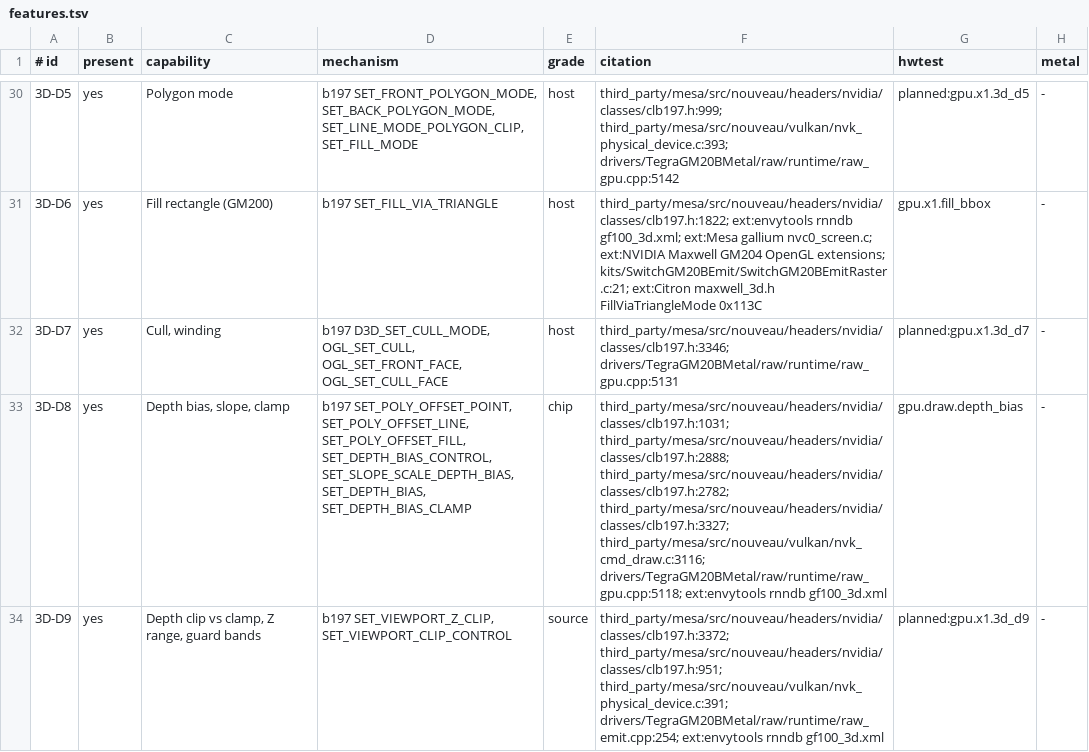
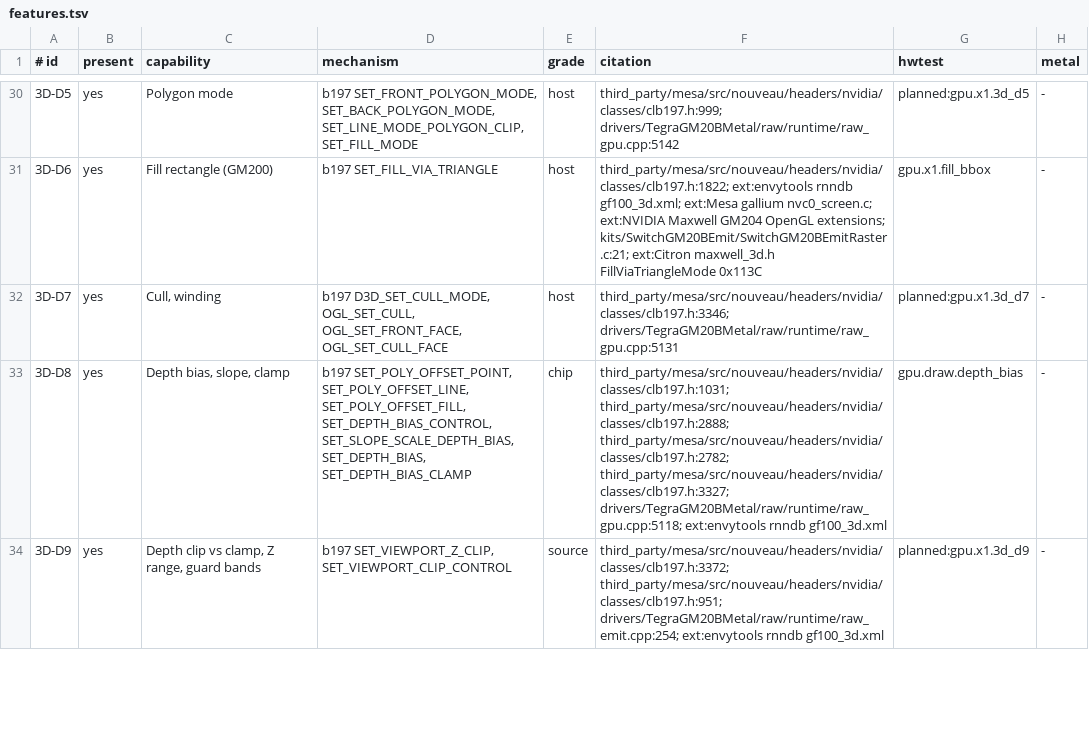
Before and after one commit to D-Radish76/ios-on-switch-lmao, a TSV file: kits/SwitchGM20B/caps/features.tsv, drawn as a sheet; only a part is shown, gaps mark what is left out; the diff covers the shown part only; the diff names each change by its address in the sheet, - before the commit and + after, or states it on an @@ line.

Commit message:
The GM20B capability table cites class headers, kernel and raw code, host tests or upstream Mesa, not NVK
69 rows of kits/SwitchGM20B/caps/features.tsv and limits.tsv cited 77 files and lines of
third_party/mesa/src/nouveau/vulkan, which the following commits delete, and caps_report checks that every
cited file and line exists. Eight limits rows cited nvk_private.h or nvk_descriptor_types.h, which the
vendored tree no longer had.

57 rows keep only the citations they already had, which carry the row's fact (a class header line, the raw
code that sets the method, a host test). Twelve gain a source of their own:
- 3D-B11 clb197.h:3189 (SET_INDEX_BUFFER_C); 3D-I3 clb197.h:3679 (REPORT_SEMAPHORE_D's four-word structure)
- 3D-H11 clb197.h:1949 (SET_ZT_SPARSE), TegraGM20BGpu.h:143 (MapSparse) and switch_gpu_vm_sparse_test.cpp
- MME-2 switch_gm20b_macros.c:597 (the ICB draw macro reads its range on the GPU); MME-3 clb0b5.h:66
  (LAUNCH_DMA) and raw_predication.cpp:13
- constant_buffer_alignment clb197.h:4073 and raw_cbuf.h:4 (the device's bound-at-64-bytes observation)
- 3D-G7 raw_fetch_free_test.cpp:96 (SET_PS_SATURATE), a test behind its host grade
- viewport_dimension, texture_cube_dimension, texture_array_layers, texture_buffer_texels,
  threads_per_threadgroup and MME-2's "off before Turing": the number came from NVK's limits alone, so they
  cite "ext:Mesa NVK at 77452b90, nvk_physical_device.c <field>" beside the class-header field that bounds
  them (clb197tex.h:466, :493, :966, clb1c0qmd.h:356). Nothing in the tree gives these numbers.

3D-H2, whose host evidence went with raw/test/swizzleframe.mm, cites raw_tic_words_test.py:74 and
raw_device_surface_views_test.cpp:221. MME-2's mechanism text loses NVK's repository path.

No row is regraded, and no id, value, grade or presence changes, so SwitchGM20BCaps.h comes out the same bytes
(by reading: gen_caps writes only those); gm20b_caps.json, which carries the citations, changes. caps_report
still fails on 18 rows that cite raw_gpu.cpp lines past its end since the file was split.

```diff
--- a/kits/SwitchGM20B/caps/features.tsv
+++ b/kits/SwitchGM20B/caps/features.tsv
-F30 (citation): third_party/mesa/src/nouveau/headers/nvidia/classes/clb197.h:999; third_party/mesa/src/nouveau/vulkan/nvk_physical_device.c:393; drivers/TegraGM20BMetal/raw/runtime/raw_gpu.cpp:5142
+F30 (citation): third_party/mesa/src/nouveau/headers/nvidia/classes/clb197.h:999; drivers/TegraGM20BMetal/raw/runtime/raw_gpu.cpp:5142
-F33 (citation): …third_party/mesa/src/nouveau/headers/nvidia/classes/clb197.h:2782; third_party/mesa/src/nouveau/headers/nvidia/classes/clb197.h:3327; third_party/mesa/src/nouveau/vulkan/nvk_cmd_draw.c:3116; drivers/TegraGM20BMetal/raw/runtime/raw_gpu.cpp:5118; ext:envytools…
+F33 (citation): …third_party/mesa/src/nouveau/headers/nvidia/classes/clb197.h:2782; third_party/mesa/src/nouveau/headers/nvidia/classes/clb197.h:3327; drivers/TegraGM20BMetal/raw/runtime/raw_gpu.cpp:5118; ext:envytools…
-F34 (citation): third_party/mesa/src/nouveau/headers/nvidia/classes/clb197.h:3372; third_party/mesa/src/nouveau/headers/nvidia/classes/clb197.h:951; third_party/mesa/src/nouveau/vulkan/nvk_physical_device.c:391; drivers/TegraGM20BMetal/raw/runtime/raw_emit.cpp:254; ext:envytools…
+F34 (citation): third_party/mesa/src/nouveau/headers/nvidia/classes/clb197.h:3372; third_party/mesa/src/nouveau/headers/nvidia/classes/clb197.h:951; drivers/TegraGM20BMetal/raw/runtime/raw_emit.cpp:254; ext:envytools…
```
Also changed, not shown: 46 edited cells elsewhere in this file, 1 other file.
